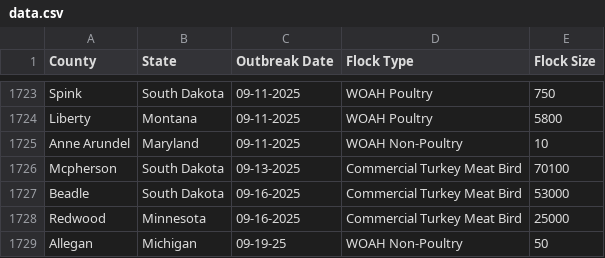
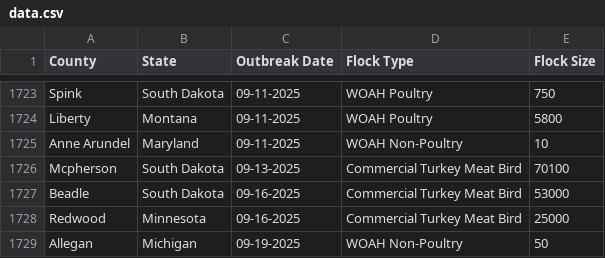
Before and after one commit to wckoeppen/usda-hpai-2022-confirmed-detections, a CSV file: data.csv, drawn as a sheet; only a part is shown, gaps mark what is left out.

Commit message:
latest update

```diff
--- a/data.csv
+++ b/data.csv
@@ -1728,2 +1728,2 @@
 "Redwood","Minnesota","09-16-2025","Commercial Turkey Meat Bird","25000"
-"Allegan","Michigan","09-19-25","WOAH Non-Poultry","50"
+"Allegan","Michigan","09-19-2025","WOAH Non-Poultry","50"
```
